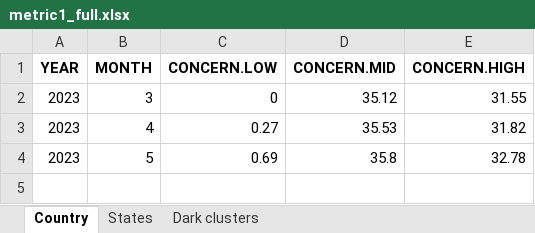
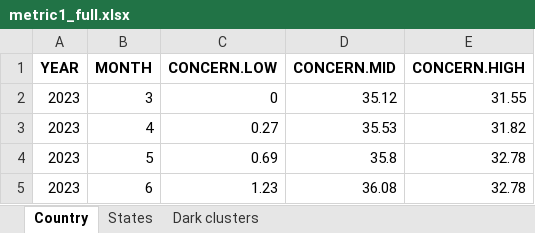
Before and after one commit to birdcountindia/dark-loci, an Excel workbook: outputs/metric1_full.xlsx, sheet Country, drawn as a sheet; values as stored, in another font and other column widths than the file's, no borders; the diff names each change by its address in the sheet, - before the commit and + after, or states it on an @@ line.

```diff
--- a/outputs/metric1_full.xlsx (sheet Country)
+++ b/outputs/metric1_full.xlsx (sheet Country)
+row 5: 2023 | 6 | 1.23 | 36.08 | 32.78
```
Also changed, not shown: sheet States, sheet Dark clusters, outputs/concern_classification.xlsx, outputs/metric1_track.xlsx, 5 other files.
